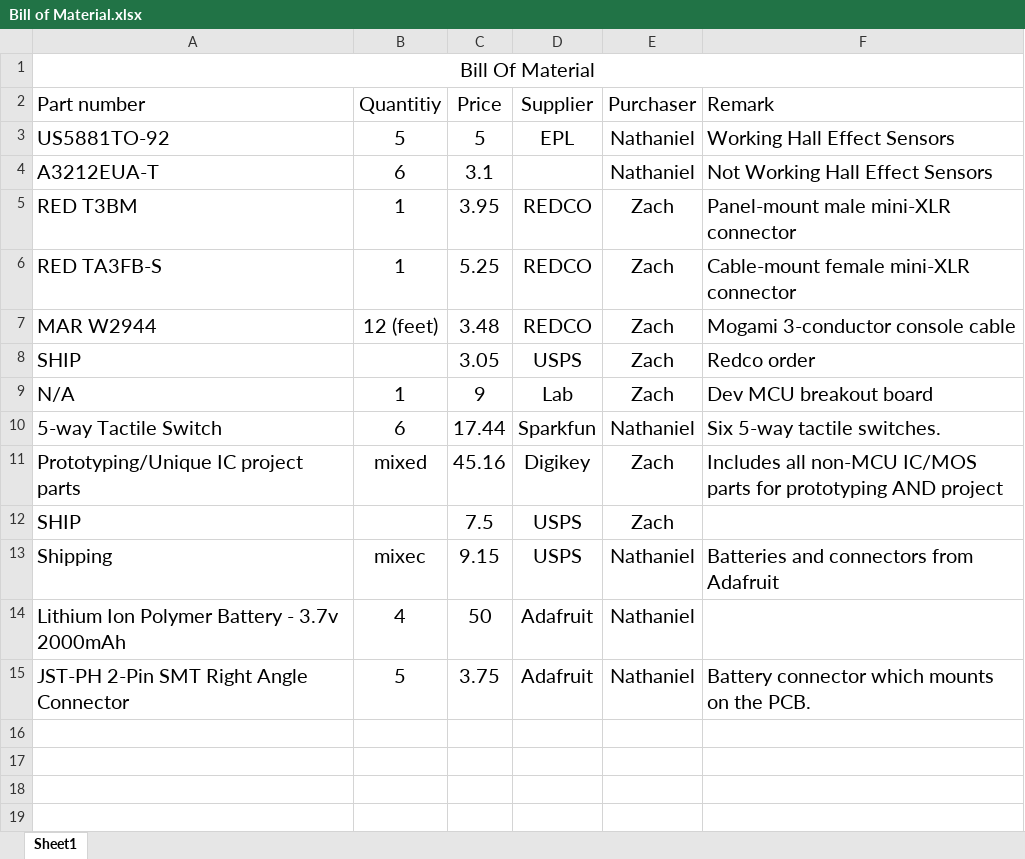
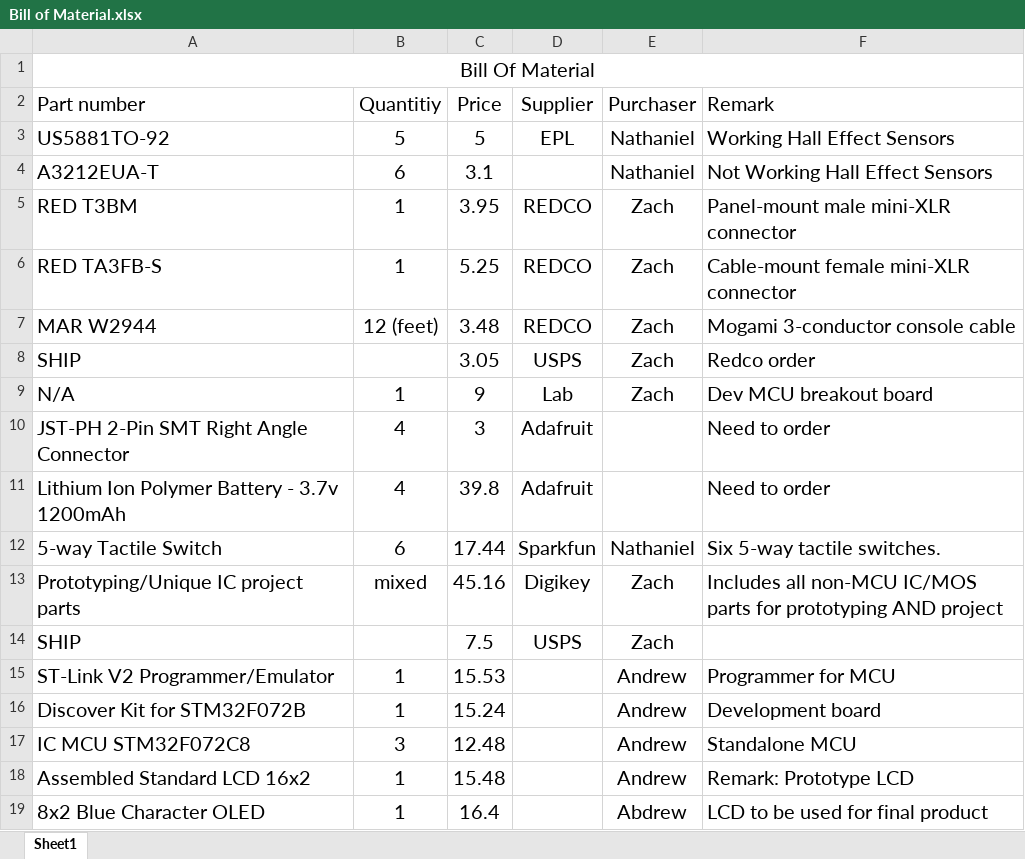
Before and after one commit to ECE411Team15/Speedometer, an Excel workbook: Bill of Material.xlsx, sheet Sheet1, drawn as a sheet; values as stored, in another font and other column widths than the file's, no borders; removed rows and columns are numbered as before the commit, all else as after; the diff names each change by its address in the sheet, - before the commit and + after, or states it on an @@ line.

Commit message:
Add files via upload

```diff
--- a/Bill of Material.xlsx (sheet Sheet1)
+++ b/Bill of Material.xlsx (sheet Sheet1)
+row 10: JST-PH 2-Pin SMT Right Angle Connector | 4 | 3 | Adafruit |  | Need to order
+row 11: Lithium Ion Polymer Battery - 3.7v 1200mAh | 4 | 39.8 | Adafruit |  | Need to order
-row 13: Shipping | mixec | 9.15 | USPS | Nathaniel | Batteries and connectors from Adafruit
-row 14: Lithium Ion Polymer Battery - 3.7v 2000mAh | 4 | 50 | Adafruit | Nathaniel
-row 15: JST-PH 2-Pin SMT Right Angle Connector | 5 | 3.75 | Adafruit | Nathaniel | Battery connector which mounts on the PCB.
+row 15: ST-Link V2 Programmer/Emulator | 1 | 15.53 |  | Andrew | Programmer for MCU
+row 16: Discover Kit for STM32F072B | 1 | 15.24 |  | Andrew | Development board
+row 17: IC MCU STM32F072C8 | 3 | 12.48 |  | Andrew | Standalone MCU
+row 18: Assembled Standard LCD 16x2 | 1 | 15.48 |  | Andrew | Remark: Prototype LCD
+row 19: 8x2 Blue Character OLED | 1 | 16.4 |  | Abdrew | LCD to be used for final product
```
